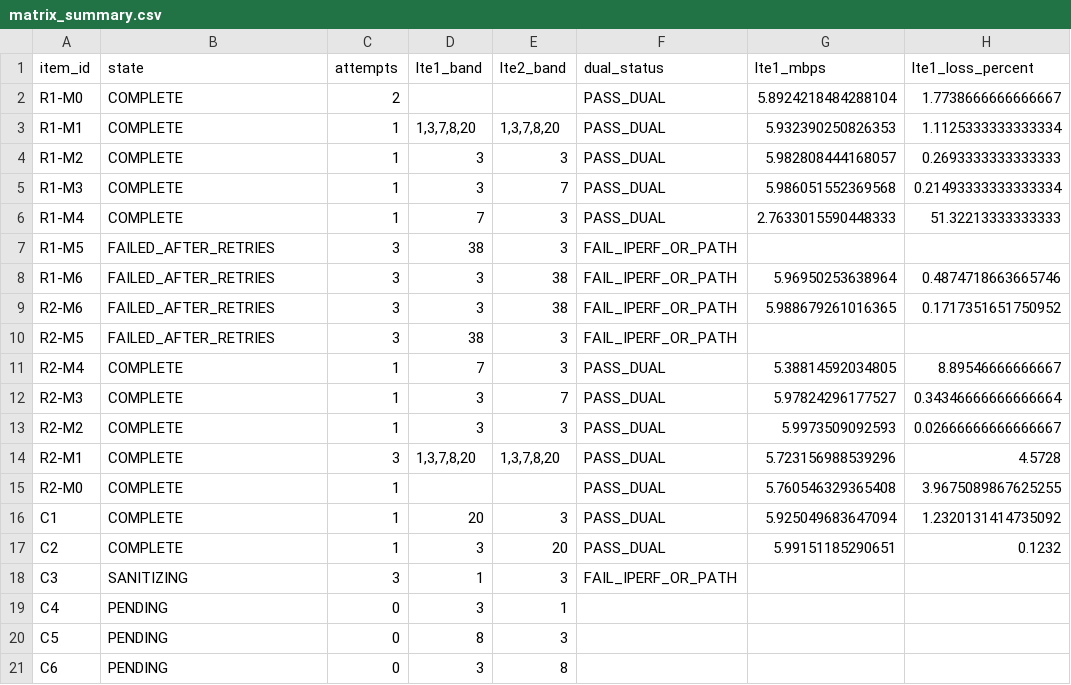
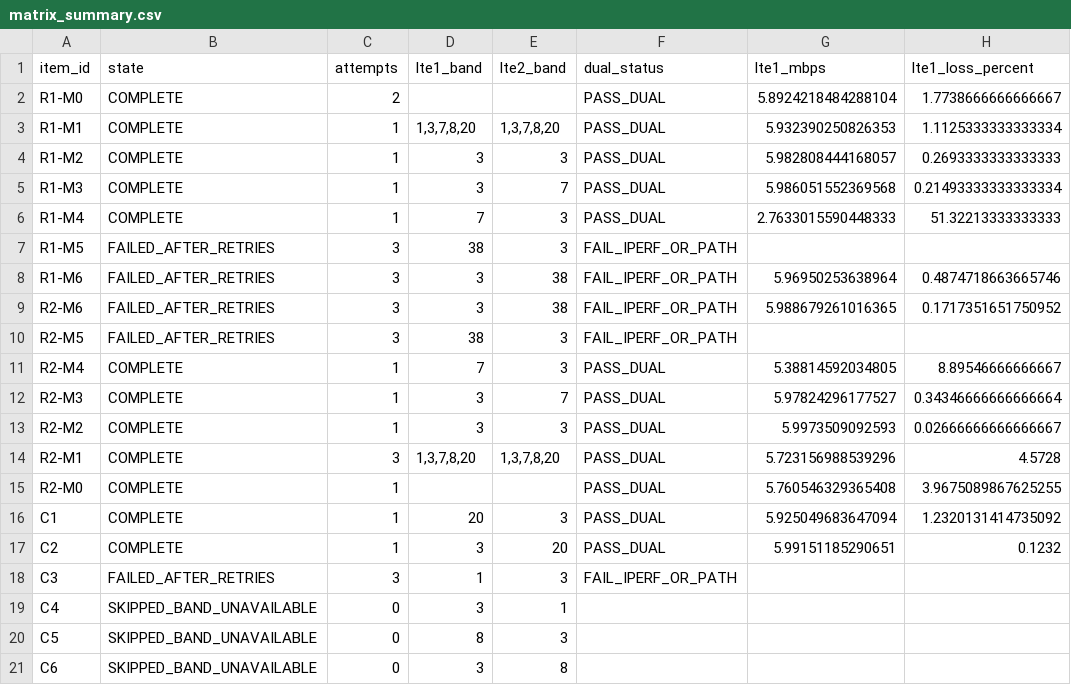
Before and after one commit to madisvorklaev/ltap-lte-testbench, a CSV file: results-public/band-matrix-7.24rc3/matrix_summary.csv, drawn as a sheet; only a part is shown; the diff names each change by its address in the sheet, - before the commit and + after, or states it on an @@ line.

Commit message:
band-matrix: publish final terminal summary

```diff
--- a/results-public/band-matrix-7.24rc3/matrix_summary.csv
+++ b/results-public/band-matrix-7.24rc3/matrix_summary.csv
-B18 (state): SANITIZING
+B18 (state): FAILED_AFTER_RETRIES
-B19:B21 (state): PENDING
+B19:B21 (state): SKIPPED_BAND_UNAVAILABLE
```
Also changed, not shown: 5 other files.
